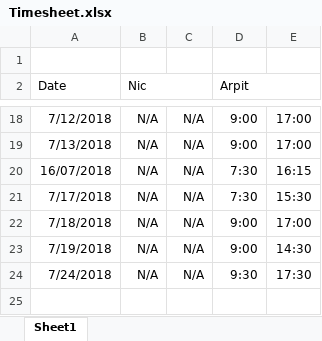
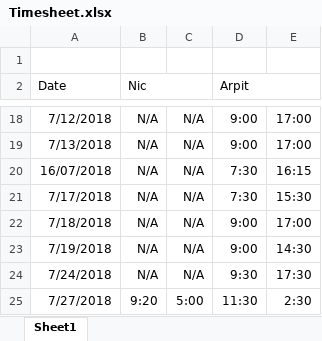
Before and after one commit to nhcha6/MersProject, an Excel workbook: Timesheet.xlsx, sheet Sheet1, drawn as a sheet; only a part is shown, gaps mark what is left out; values as stored, in another font and other column widths than the file's, no borders; the diff names each change by its address in the sheet, - before the commit and + after, or states it on an @@ line.

Commit message:
updated timesheet, stashed experimental changes regarding writer class

```diff
--- a/Timesheet.xlsx (sheet Sheet1)
+++ b/Timesheet.xlsx (sheet Sheet1)
+row 25: 7/27/2018 | 9:20 | 5:00 | 11:30 | 2:30
```
